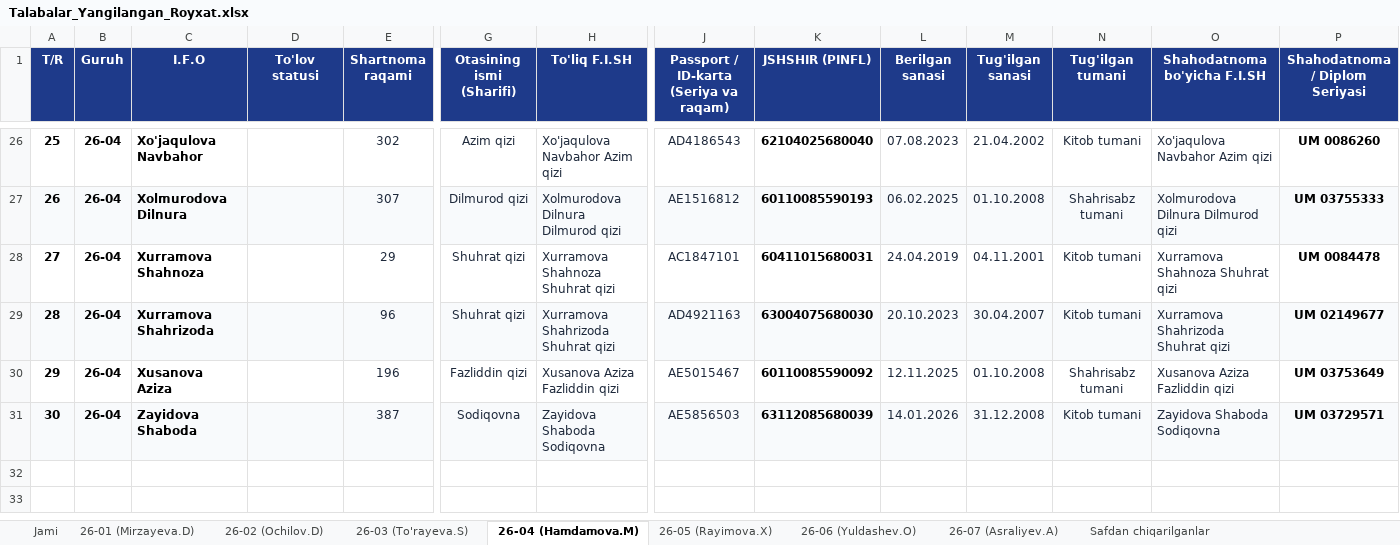
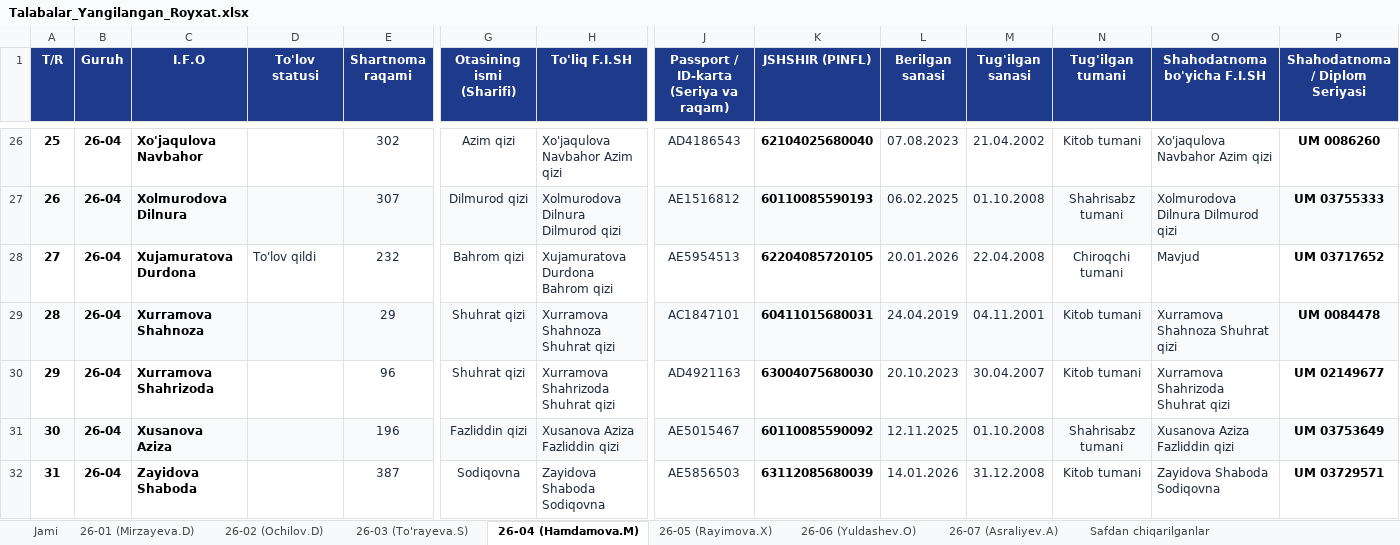
Before and after one commit to ozodbeknapasov007-dotcom/talabalar-jadvali, an Excel workbook: Talabalar_Yangilangan_Royxat.xlsx, sheet 26-04 (Hamdamova.M), drawn as a sheet; only a part is shown, gaps mark what is left out; values as stored, in another font and other column widths than the file's, no borders; addresses are those after the commit; rows hold the shown columns only; the diff covers the shown part only; the diff names each change by its address in the sheet, - before the commit and + after, or states it on an @@ line.

Commit message:
Auto: talaba ma'lumotlari yangilandi (2026-09-23 13:33:51)

```diff
--- a/Talabalar_Yangilangan_Royxat.xlsx (sheet 26-04 (Hamdamova.M))
+++ b/Talabalar_Yangilangan_Royxat.xlsx (sheet 26-04 (Hamdamova.M))
+row 28: 27 | 26-04 | Xujamuratova Durdona | To'lov qildi | 232 | Bahrom qizi | Xujamuratova Durdona Bahrom qizi | AE5954513 | 62204085720105 | 20.01.2026 | 22.04.2008 | Chiroqchi tumani | Mavjud | UM 03717652
@@ column A (T/R) renumbered from row 29 down @@
-A29:P29 fill: none
+A29:P29 fill: #F8FAFC
-A30:P30 fill: #F8FAFC
+A30:P30 fill: none
-A31:P31 fill: none
+A31:P31 fill: #F8FAFC
-A32:P32 fill: #F8FAFC
+A32:P32 fill: none
```
Also changed, not shown: cell formats elsewhere in this sheet, sheet Jami, Talabalar_Toliq_Royxati.xlsx, qayta_tekshiruv/Talabalar_Yangilangan_Royxat.xlsx, 7 other files.
